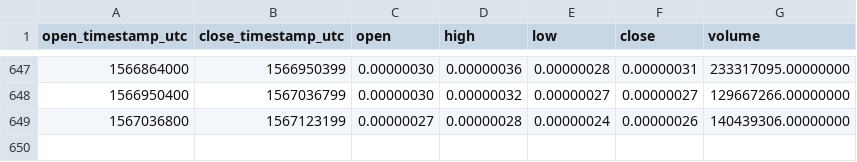
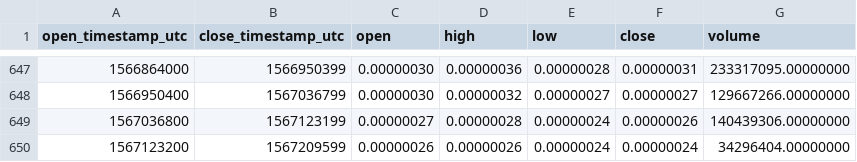
Before and after one commit to cryptobigbro/binance-POEBTC, a CSV file: binance-POEBTC-1d.csv, drawn as a sheet; only a part is shown, gaps mark what is left out; the diff names each change by its address in the sheet, - before the commit and + after, or states it on an @@ line.

Commit message:
Update OHLCV data.

```diff
--- a/binance-POEBTC-1d.csv
+++ b/binance-POEBTC-1d.csv
+row 650: 1567123200 | 1567209599 | 0.00000026 | 0.00000026 | 0.00000024 | 0.00000024 | 34296404.00000000
```
Also changed, not shown: 1 other file.
